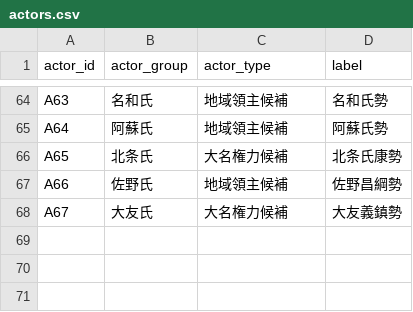
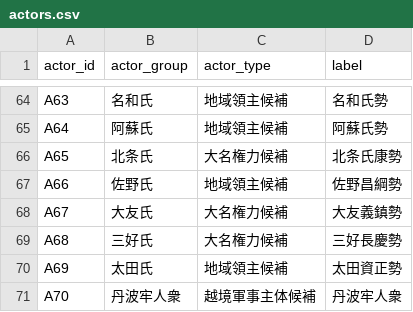
Before and after one commit to kudamb-oss/sengoku-influence-atlas, a CSV file: data/actors.csv, drawn as a sheet; only a part is shown, gaps mark what is left out; the diff names each change by its address in the sheet, - before the commit and + after, or states it on an @@ line.

```diff
--- a/data/actors.csv
+++ b/data/actors.csv
+row 69: A68 | 三好氏 | 大名権力候補 | 三好長慶勢
+row 70: A69 | 太田氏 | 地域領主候補 | 太田資正勢
+row 71: A70 | 丹波牢人衆 | 越境軍事主体候補 | 丹波牢人衆
```
Also changed, not shown: data/coverage_1560.csv, data/evidence_1560.csv, 2 other files.
